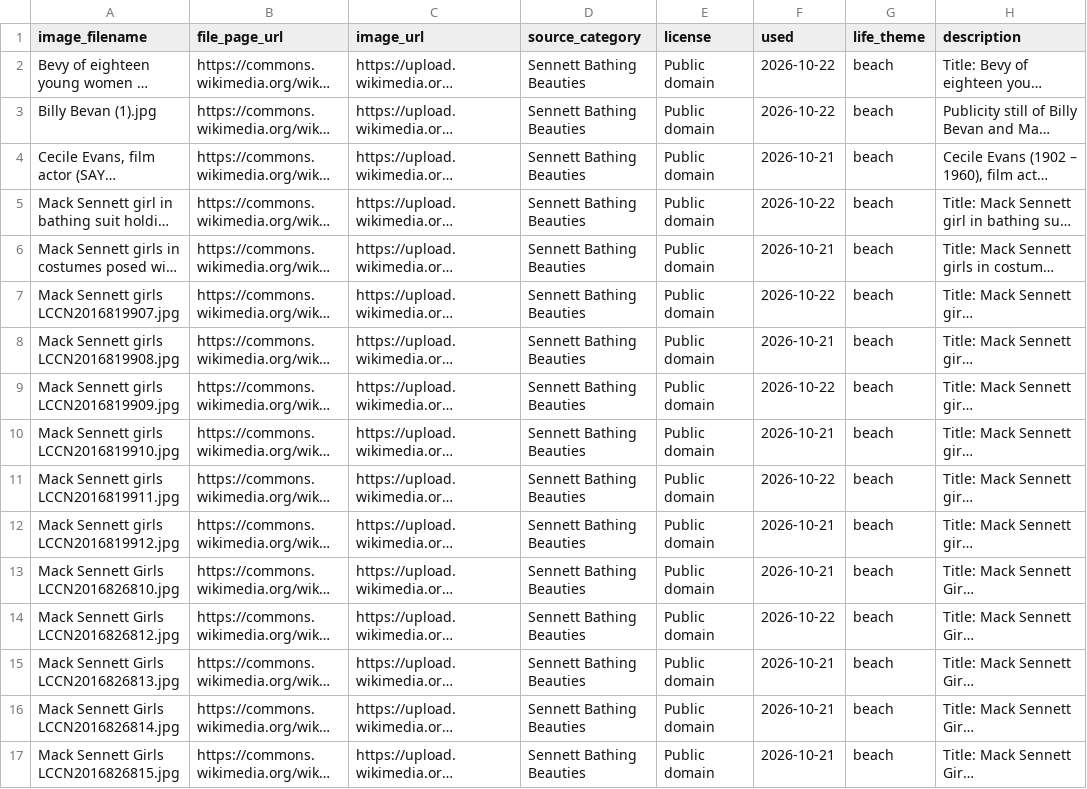
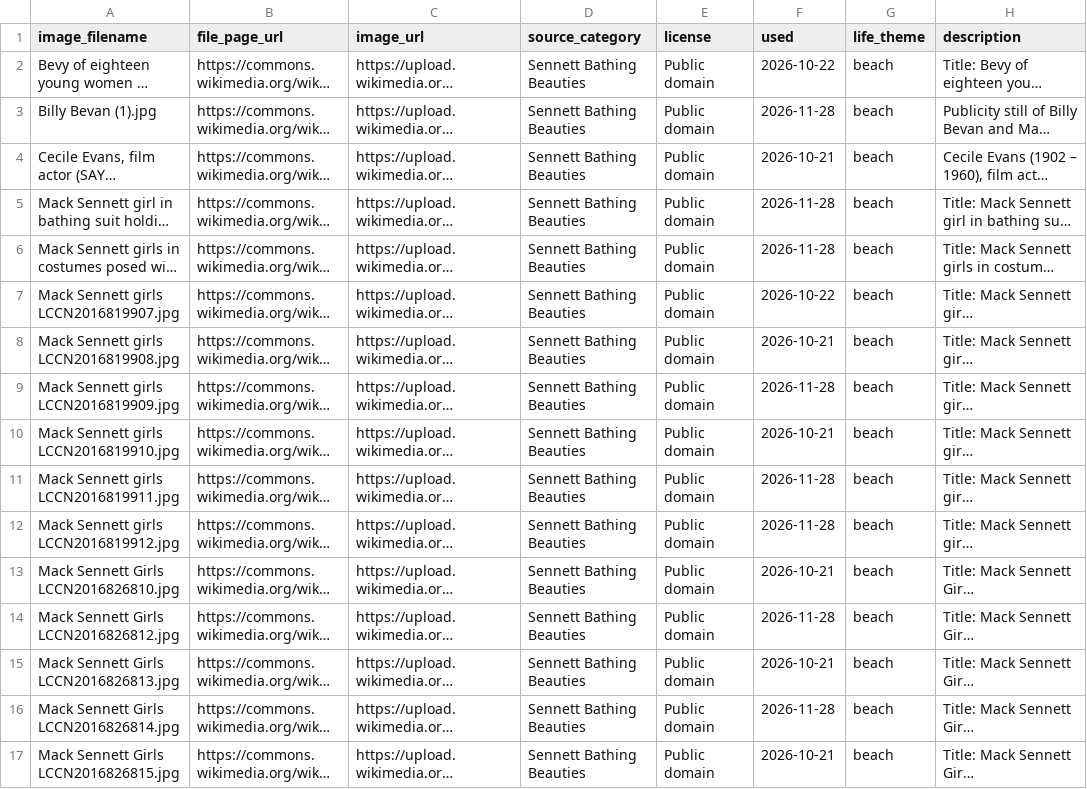
Before and after one commit to hashiraarchives/photo-reels, a CSV file: seed_data/goldmine_life_links.csv, drawn as a sheet; only a part is shown; long unchanged cells end in …; the diff covers the shown part only; the diff names each change by its address in the sheet, - before the commit and + after, or states it on an @@ line.

```diff
--- a/seed_data/goldmine_life_links.csv
+++ b/seed_data/goldmine_life_links.csv
-F3 (used): 2026-10-22
+F3 (used): 2026-11-28
-F5 (used): 2026-10-22
+F5 (used): 2026-11-28
-F6 (used): 2026-10-21
+F6 (used): 2026-11-28
-F9 (used): 2026-10-22
+F9 (used): 2026-11-28
-F11 (used): 2026-10-22
+F11 (used): 2026-11-28
-F12 (used): 2026-10-21
+F12 (used): 2026-11-28
-F14 (used): 2026-10-22
+F14 (used): 2026-11-28
-F16 (used): 2026-10-21
+F16 (used): 2026-11-28
```
Also changed, not shown: 42 edited cells elsewhere in this file, seed_data/goldmine3_links.csv, 7 other files.
